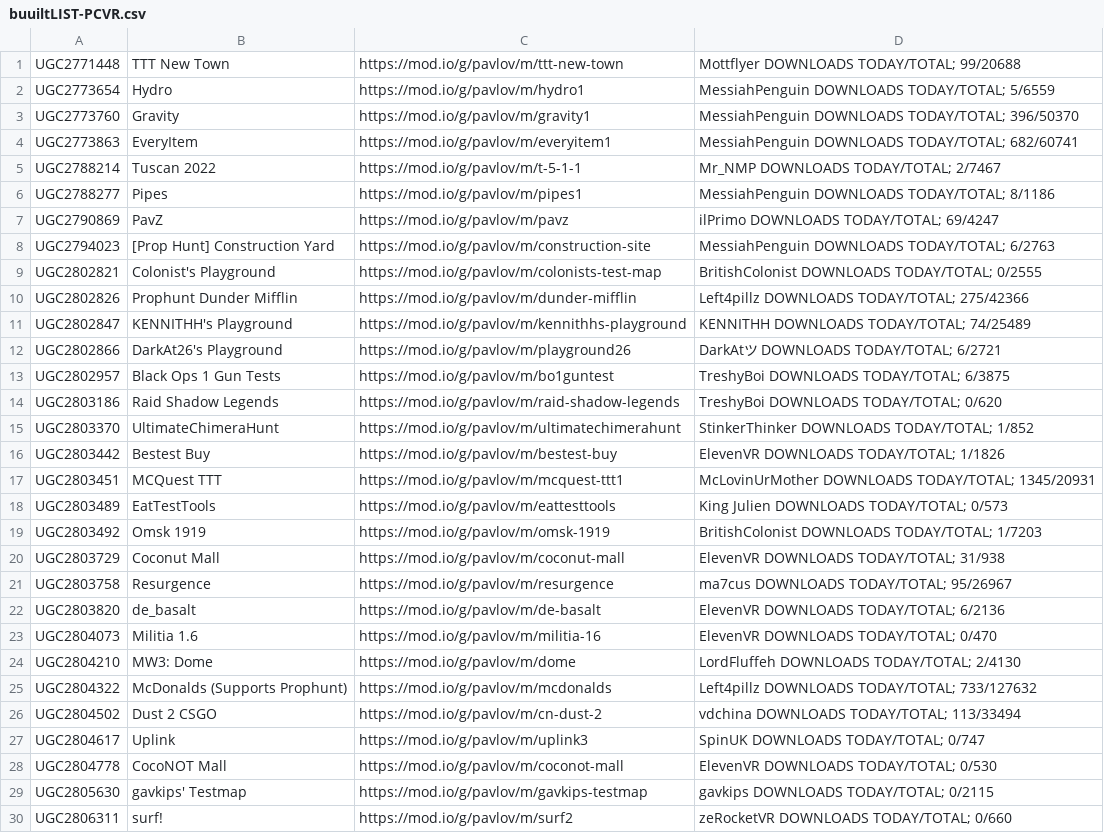
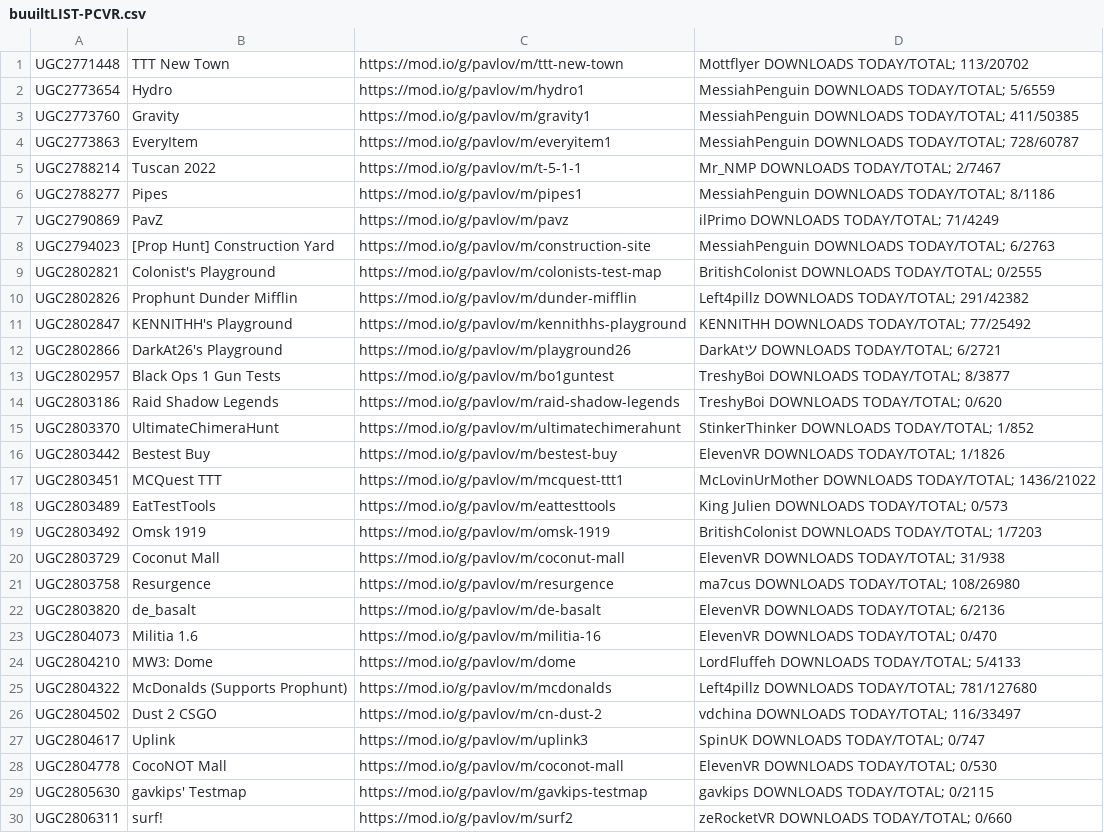
Before and after one commit to JTWP-org/Pavlov-VR-mapids, a CSV file: buuiltLIST-PCVR.csv, drawn as a sheet; only a part is shown; the diff covers the shown part only.

```diff
--- a/buuiltLIST-PCVR.csv
+++ b/buuiltLIST-PCVR.csv
@@ -1,14 +1,14 @@
- UGC2771448, TTT New Town,https://mod.io/g/pavlov/m/ttt-new-town, Mottflyer   DOWNLOADS TODAY/TOTAL; 99/20688
+ UGC2771448, TTT New Town,https://mod.io/g/pavlov/m/ttt-new-town, Mottflyer   DOWNLOADS TODAY/TOTAL; 113/20702
  UGC2773654, Hydro,https://mod.io/g/pavlov/m/hydro1, MessiahPenguin   DOWNLOADS TODAY/TOTAL; 5/6559
- UGC2773760, Gravity,https://mod.io/g/pavlov/m/gravity1, MessiahPenguin   DOWNLOADS TODAY/TOTAL; 396/50370
- UGC2773863, EveryItem,https://mod.io/g/pavlov/m/everyitem1, MessiahPenguin   DOWNLOADS TODAY/TOTAL; 682/60741
+ UGC2773760, Gravity,https://mod.io/g/pavlov/m/gravity1, MessiahPenguin   DOWNLOADS TODAY/TOTAL; 411/50385
+ UGC2773863, EveryItem,https://mod.io/g/pavlov/m/everyitem1, MessiahPenguin   DOWNLOADS TODAY/TOTAL; 728/60787
  UGC2788214, Tuscan 2022,https://mod.io/g/pavlov/m/t-5-1-1, Mr_NMP   DOWNLOADS TODAY/TOTAL; 2/7467
  UGC2788277, Pipes,https://mod.io/g/pavlov/m/pipes1, MessiahPenguin   DOWNLOADS TODAY/TOTAL; 8/1186
- UGC2790869, PavZ,https://mod.io/g/pavlov/m/pavz, ilPrimo   DOWNLOADS TODAY/TOTAL; 69/4247
+ UGC2790869, PavZ,https://mod.io/g/pavlov/m/pavz, ilPrimo   DOWNLOADS TODAY/TOTAL; 71/4249
  UGC2794023, [Prop Hunt] Construction Yard,https://mod.io/g/pavlov/m/construction-site, MessiahPenguin   DOWNLOADS TODAY/TOTAL; 6/2763
  UGC2802821, Colonist's Playground,https://mod.io/g/pavlov/m/colonists-test-map, BritishColonist   DOWNLOADS TODAY/TOTAL; 0/2555
- UGC2802826, Prophunt Dunder Mifflin,https://mod.io/g/pavlov/m/dunder-mifflin, Left4pillz   DOWNLOADS TODAY/TOTAL; 275/42366
- UGC2802847, KENNITHH's Playground,https://mod.io/g/pavlov/m/kennithhs-playground, KENNITHH   DOWNLOADS TODAY/TOTAL; 74/25489
+ UGC2802826, Prophunt Dunder Mifflin,https://mod.io/g/pavlov/m/dunder-mifflin, Left4pillz   DOWNLOADS TODAY/TOTAL; 291/42382
+ UGC2802847, KENNITHH's Playground,https://mod.io/g/pavlov/m/kennithhs-playground, KENNITHH   DOWNLOADS TODAY/TOTAL; 77/25492
  UGC2802866, DarkAt26's Playground,https://mod.io/g/pavlov/m/playground26, DarkAtツ   DOWNLOADS TODAY/TOTAL; 6/2721
- UGC2802957, Black Ops 1 Gun Tests,https://mod.io/g/pavlov/m/bo1guntest, TreshyBoi   DOWNLOADS TODAY/TOTAL; 6/3875
+ UGC2802957, Black Ops 1 Gun Tests,https://mod.io/g/pavlov/m/bo1guntest, TreshyBoi   DOWNLOADS TODAY/TOTAL; 8/3877
  UGC2803186, Raid Shadow Legends,https://mod.io/g/pavlov/m/raid-shadow-legends, TreshyBoi   DOWNLOADS TODAY/TOTAL; 0/620
@@ -16,3 +16,3 @@
  UGC2803442, Bestest Buy,https://mod.io/g/pavlov/m/bestest-buy, ElevenVR   DOWNLOADS TODAY/TOTAL; 1/1826
- UGC2803451, MCQuest TTT,https://mod.io/g/pavlov/m/mcquest-ttt1, McLovinUrMother   DOWNLOADS TODAY/TOTAL; 1345/20931
+ UGC2803451, MCQuest TTT,https://mod.io/g/pavlov/m/mcquest-ttt1, McLovinUrMother   DOWNLOADS TODAY/TOTAL; 1436/21022
  UGC2803489, EatTestTools,https://mod.io/g/pavlov/m/eattesttools, King Julien   DOWNLOADS TODAY/TOTAL; 0/573
@@ -20,8 +20,8 @@
  UGC2803729, Coconut Mall,https://mod.io/g/pavlov/m/coconut-mall, ElevenVR   DOWNLOADS TODAY/TOTAL; 31/938
- UGC2803758, Resurgence,https://mod.io/g/pavlov/m/resurgence, ma7cus   DOWNLOADS TODAY/TOTAL; 95/26967
+ UGC2803758, Resurgence,https://mod.io/g/pavlov/m/resurgence, ma7cus   DOWNLOADS TODAY/TOTAL; 108/26980
  UGC2803820, de_basalt,https://mod.io/g/pavlov/m/de-basalt, ElevenVR   DOWNLOADS TODAY/TOTAL; 6/2136
  UGC2804073, Militia 1.6,https://mod.io/g/pavlov/m/militia-16, ElevenVR   DOWNLOADS TODAY/TOTAL; 0/470
- UGC2804210, MW3: Dome,https://mod.io/g/pavlov/m/dome, LordFluffeh   DOWNLOADS TODAY/TOTAL; 2/4130
- UGC2804322, McDonalds (Supports Prophunt),https://mod.io/g/pavlov/m/mcdonalds, Left4pillz   DOWNLOADS TODAY/TOTAL; 733/127632
- UGC2804502, Dust 2 CSGO,https://mod.io/g/pavlov/m/cn-dust-2, vdchina   DOWNLOADS TODAY/TOTAL; 113/33494
+ UGC2804210, MW3: Dome,https://mod.io/g/pavlov/m/dome, LordFluffeh   DOWNLOADS TODAY/TOTAL; 5/4133
+ UGC2804322, McDonalds (Supports Prophunt),https://mod.io/g/pavlov/m/mcdonalds, Left4pillz   DOWNLOADS TODAY/TOTAL; 781/127680
+ UGC2804502, Dust 2 CSGO,https://mod.io/g/pavlov/m/cn-dust-2, vdchina   DOWNLOADS TODAY/TOTAL; 116/33497
  UGC2804617, Uplink,https://mod.io/g/pavlov/m/uplink3, SpinUK   DOWNLOADS TODAY/TOTAL; 0/747
```
Also changed, not shown: 6 added rows, 2 removed rows and 96 edited cells elsewhere in this file, 2 other files.
